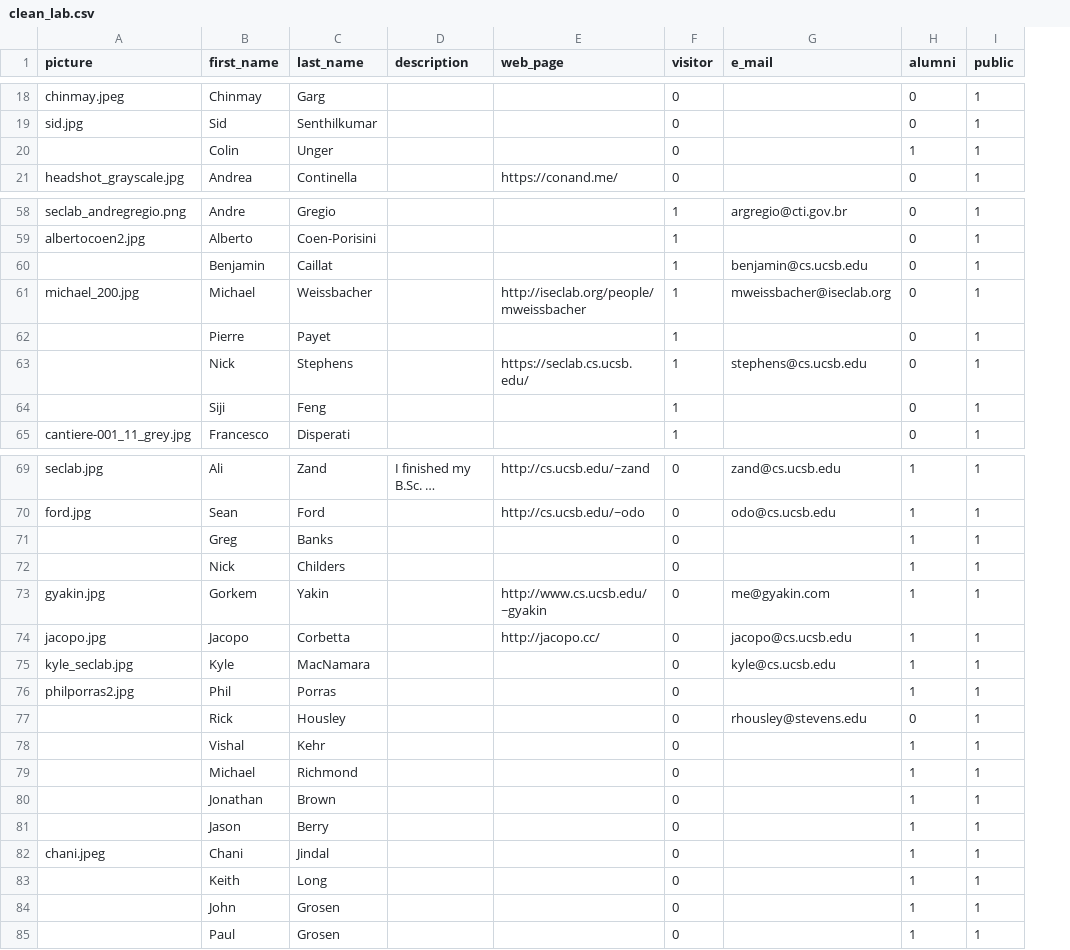
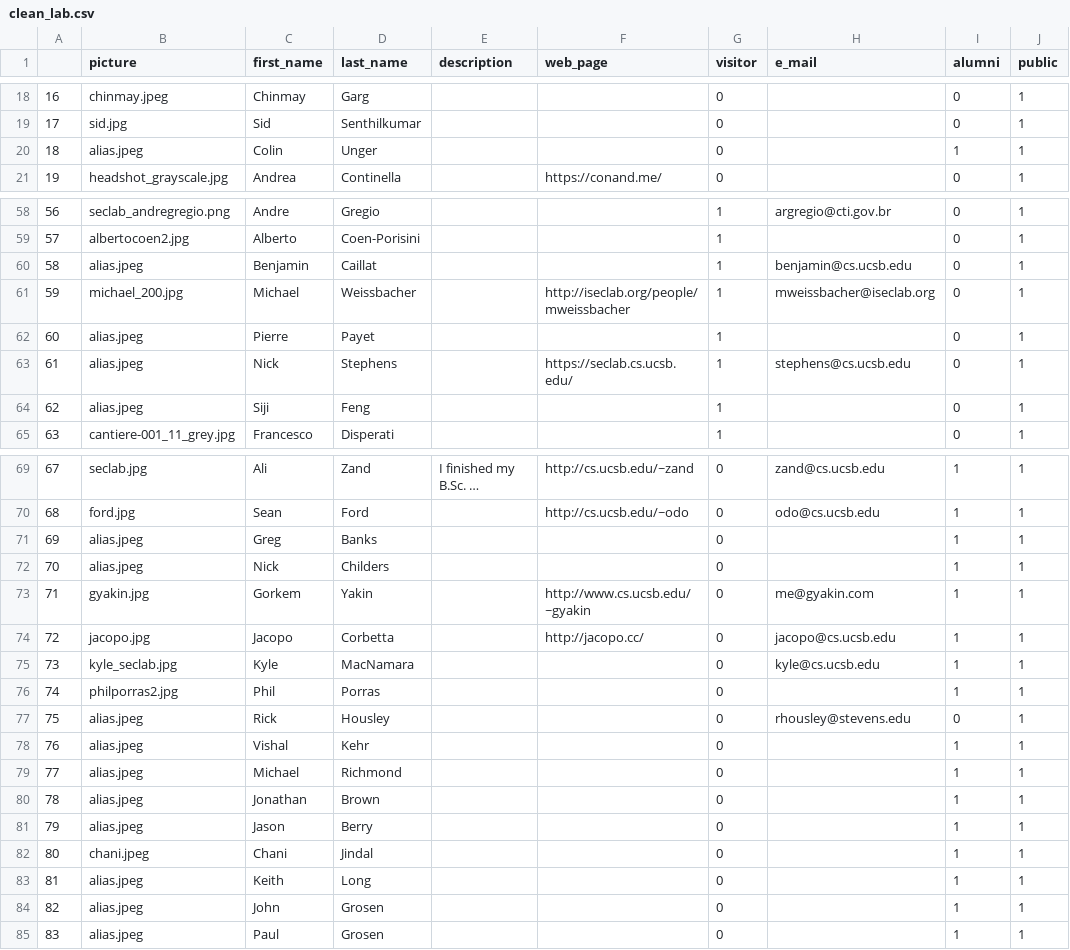
Before and after one commit to Dist-Systems/Dist-Systems.github.io, a CSV file: custom-tooling/clean_lab.csv, drawn as a sheet; only a part is shown, gaps mark what is left out; long unchanged cells end in …; addresses are those after the commit; the diff covers the shown part only; the diff names each change by its address in the sheet, - before the commit and + after, or states it on an @@ line.

Commit message:
clean up data

```diff
--- a/custom-tooling/clean_lab.csv
+++ b/custom-tooling/clean_lab.csv
+column A, rows 18-21: 16 | 17 | 18 | 19; rows 58-65: 56 | 57 | 58 | 59 | 60 | 61 | 62 | 63; rows 69-85: 67 | 68 | 69 | 70 | 71 | 72 | 73 | 74 | 75 | 76 | 77 | 78 | 79 | 80 | 81 | 82 | 83
-B20 (picture): (empty)
+B20 (picture): alias.jpeg
-B60 (picture): (empty)
+B60 (picture): alias.jpeg
-B62:B64 (picture): (empty)
+B62:B64 (picture): alias.jpeg
-B71:B72 (picture): (empty)
+B71:B72 (picture): alias.jpeg
-B77:B81 (picture): (empty)
+B77:B81 (picture): alias.jpeg
-B83:B85 (picture): (empty)
+B83:B85 (picture): alias.jpeg
```
Also changed, not shown: 3 edited cells elsewhere in this file, 1 other file.
